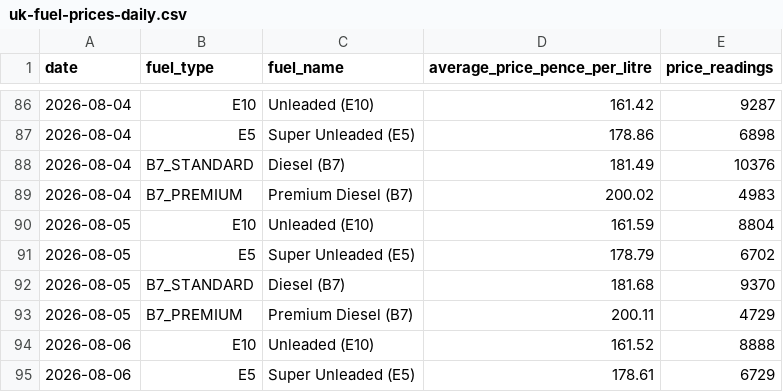
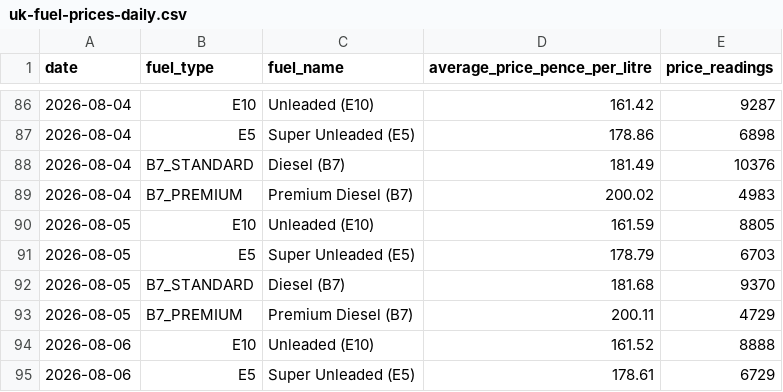
Before and after one commit to iamburny/uk-fuel-prices, a CSV file: data/uk-fuel-prices-daily.csv, drawn as a sheet; only a part is shown, gaps mark what is left out; the diff covers the shown part only.

```diff
--- a/data/uk-fuel-prices-daily.csv
+++ b/data/uk-fuel-prices-daily.csv
@@ -89,4 +89,4 @@ date,fuel_type,fuel_name,average_price_pence_per_litre,price_readings
 2026-08-04,B7_PREMIUM,"Premium Diesel (B7)",200.02,4983
-2026-08-05,E10,"Unleaded (E10)",161.59,8804
-2026-08-05,E5,"Super Unleaded (E5)",178.79,6702
+2026-08-05,E10,"Unleaded (E10)",161.59,8805
+2026-08-05,E5,"Super Unleaded (E5)",178.79,6703
 2026-08-05,B7_STANDARD,"Diesel (B7)",181.68,9370
```
Also changed, not shown: 28 edited cells elsewhere in this file.
